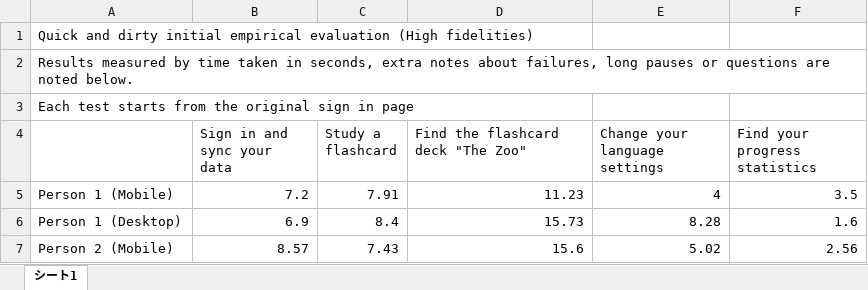
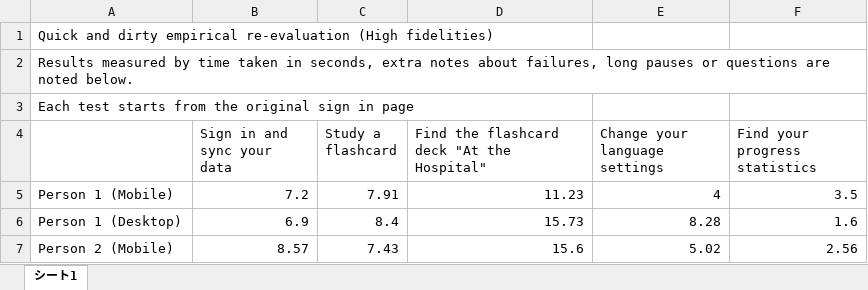
Before and after one commit to Matchoo95/GUDE, an Excel workbook: Documentation and Final Report/GUDE Usability Test Results High Fidelities.xlsx, sheet シート1, drawn as a sheet; only a part is shown; values as stored, in another font and other column widths than the file's, no borders; charts and pictures not drawn; the diff names each change by its address in the sheet, - before the commit and + after, or states it on an @@ line.

```diff
--- a/Documentation and Final Report/GUDE Usability Test Results High Fidelities.xlsx (sheet シート1)
+++ b/Documentation and Final Report/GUDE Usability Test Results High Fidelities.xlsx (sheet シート1)
-A1: …and dirty initial empirical evaluation (High fidelities)
+A1: …and dirty empirical re-evaluation (High fidelities)
-D4: Find the flashcard deck "The Zoo"
+D4: Find the flashcard deck "At the Hospital"
```
Also changed, not shown: charts or pictures, 2 other files.
